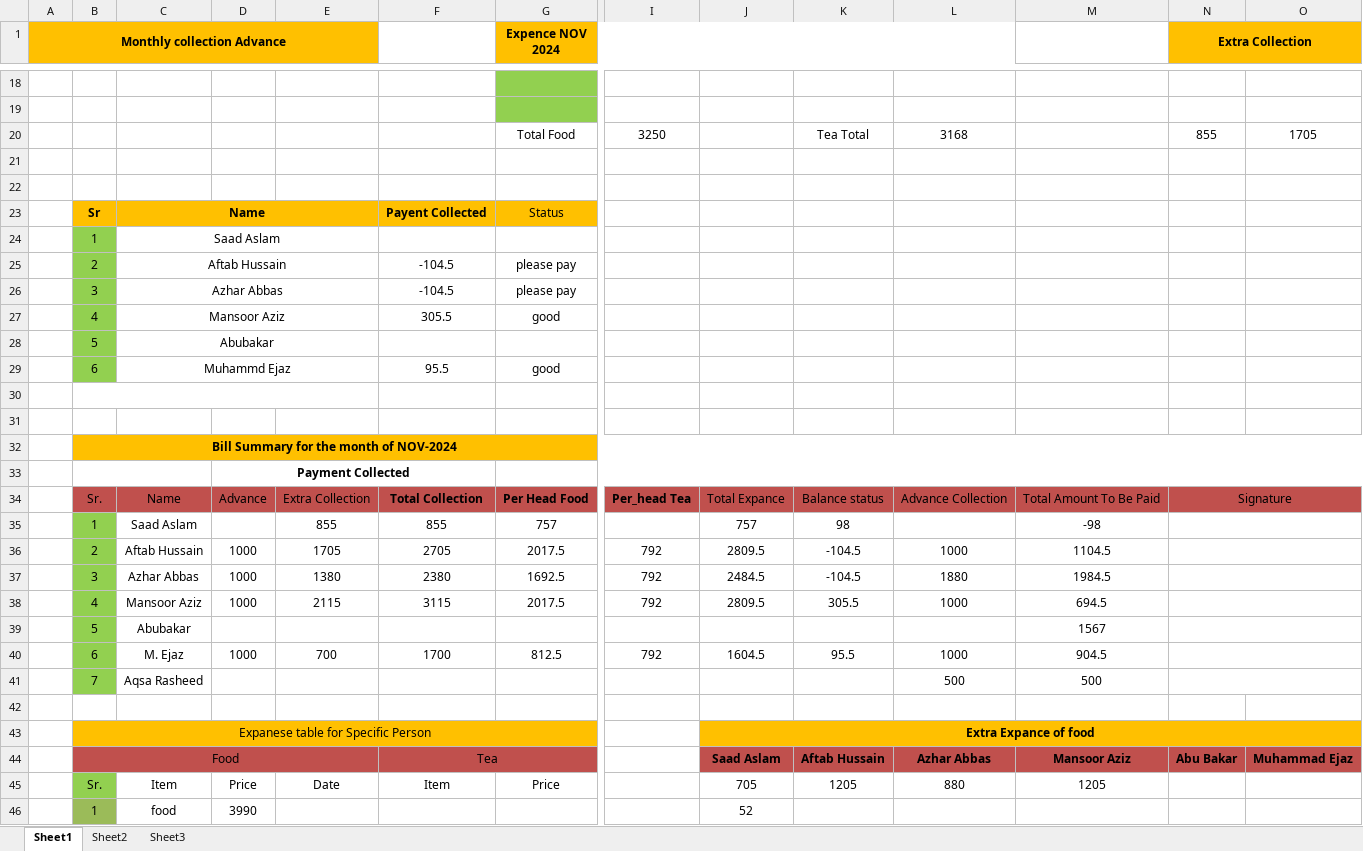
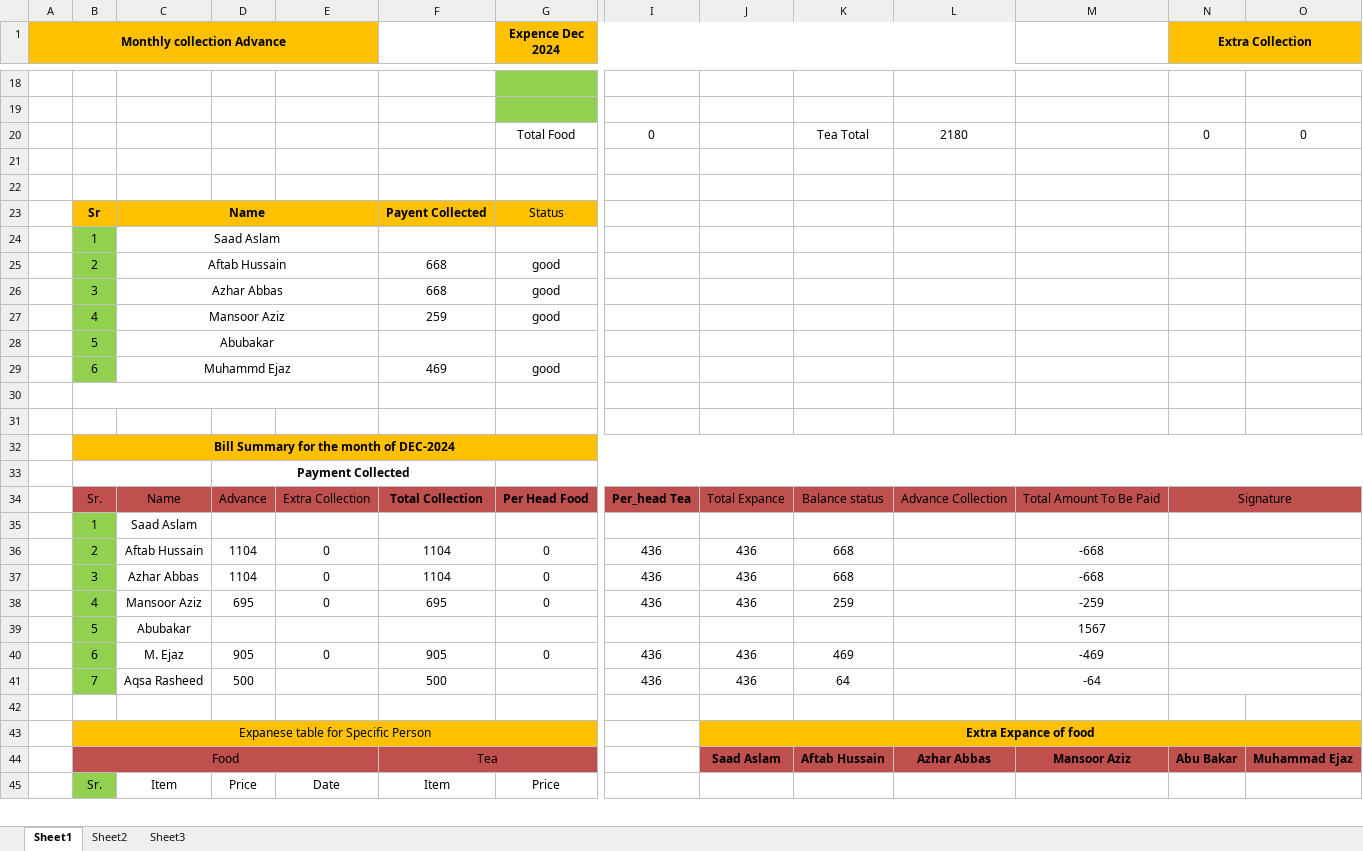
Before and after one commit to mansoorazziz/khata, an Excel workbook: Khata.xlsx, sheet Sheet1, drawn as a sheet; only a part is shown, gaps mark what is left out; values as stored, in another font and other column widths than the file's, no borders; removed rows and columns are numbered as before the commit, all else as after; rows hold the shown columns only; the diff covers the shown part only; the diff names each change by its address in the sheet, - before the commit and + after, or states it on an @@ line.

Commit message:
after collecting bill

```diff
--- a/Khata.xlsx (sheet Sheet1)
+++ b/Khata.xlsx (sheet Sheet1)
-G1: Expence NOV 2024
+G1: Expence Dec 2024
-row 20:  |  |  |  |  |  | Total Food | 3250 |  | Tea Total | 3168 |  | 855 | 1705
+row 20:  |  |  |  |  |  | Total Food | 0 |  | Tea Total | 2180 |  | 0 | 0
-F25:F26: -104.5
+F25:F26: 668
-G25:G26 (Expence Dec 2024): please pay
+G25:G26 (Expence Dec 2024): good
-F27: 305.5
+F27: 259
-F29: 95.5
+F29: 469
-B32: Bill Summary for the month of NOV-2024
+B32: Bill Summary for the month of DEC-2024
-row 35:  | 1 | Saad Aslam |  | 855 | 855 | 757 |  | 757 | 98 |  | -98
-row 36:  | 2 | Aftab Hussain | 1000 | 1705 | 2705 | 2017.5 | 792 | 2809.5 | -104.5 | 1000 | 1104.5
-row 37:  | 3 | Azhar Abbas | 1000 | 1380 | 2380 | 1692.5 | 792 | 2484.5 | -104.5 | 1880 | 1984.5
-row 38:  | 4 | Mansoor Aziz | 1000 | 2115 | 3115 | 2017.5 | 792 | 2809.5 | 305.5 | 1000 | 694.5
+row 35:  | 1 | Saad Aslam
+row 36:  | 2 | Aftab Hussain | 1104 | 0 | 1104 | 0 | 436 | 436 | 668 |  | -668
+row 37:  | 3 | Azhar Abbas | 1104 | 0 | 1104 | 0 | 436 | 436 | 668 |  | -668
+row 38:  | 4 | Mansoor Aziz | 695 | 0 | 695 | 0 | 436 | 436 | 259 |  | -259
-row 40:  | 6 | M. Ejaz | 1000 | 700 | 1700 | 812.5 | 792 | 1604.5 | 95.5 | 1000 | 904.5
-row 41:  | 7 | Aqsa Rasheed |  |  |  |  |  |  |  | 500 | 500
+row 40:  | 6 | M. Ejaz | 905 | 0 | 905 | 0 | 436 | 436 | 469 |  | -469
+row 41:  | 7 | Aqsa Rasheed | 500 |  | 500 |  | 436 | 436 | 64 |  | -64
-J45: 705
+J45: (empty)
-K45: 1205
+K45: (empty)
-L45: 880
+L45: (empty)
-M45: 1205
+M45: (empty)
-row 46:  | 1 | food | 3990 |  |  |  |  | 52
```
Also changed, not shown: 7 added rows, 6 removed rows and 26 edited cells elsewhere in this sheet.
